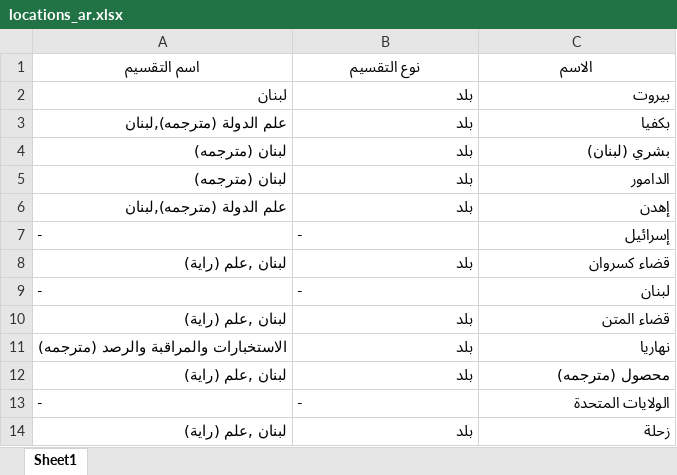
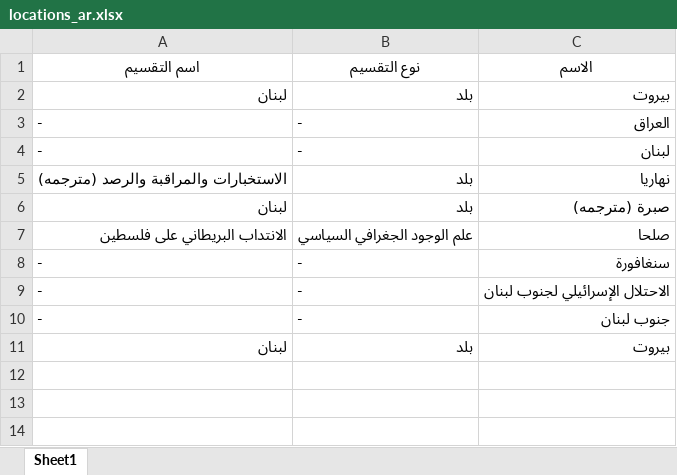
Before and after one commit to hiyamgh/Ideology-Detection-Discourse, an Excel workbook: POST-THESIS/1982/entity_creation/datasets_updated/Sabra_and_Shatila_massacre/locations_ar.xlsx, sheet Sheet1, drawn as a sheet; values as stored, in another font and other column widths than the file's, no borders; removed rows and columns are numbered as before the commit, all else as after; the diff names each change by its address in the sheet, - before the commit and + after, or states it on an @@ line.

```diff
--- a/POST-THESIS/1982/entity_creation/datasets_updated/Sabra_and_Shatila_massacre/locations_ar.xlsx (sheet Sheet1)
+++ b/POST-THESIS/1982/entity_creation/datasets_updated/Sabra_and_Shatila_massacre/locations_ar.xlsx (sheet Sheet1)
-row 3: علم الدولة (مترجمه),لبنان | بلد | بكفيا
-row 4: لبنان (مترجمه) | بلد | بشري (لبنان)
-row 5: لبنان (مترجمه) | بلد | الدامور
-row 6: علم الدولة (مترجمه),لبنان | بلد | إهدن
-C3 (الاسم): إسرائيل
+C3 (الاسم): العراق
-row 8: لبنان ,علم (راية) | بلد | قضاء كسروان
-row 10: لبنان ,علم (راية) | بلد | قضاء المتن
-A6 (اسم التقسيم): لبنان ,علم (راية)
+A6 (اسم التقسيم): لبنان
-C6 (الاسم): محصول (مترجمه)
+C6 (الاسم): صبرة (مترجمه)
+row 7: الانتداب البريطاني على فلسطين | علم الوجود الجغرافي السياسي | صلحا
+row 8: - | - | سنغافورة
-C9 (الاسم): الولايات المتحدة
+C9 (الاسم): الاحتلال الإسرائيلي لجنوب لبنان
-row 14: لبنان ,علم (راية) | بلد | زحلة
+row 10: - | - | جنوب لبنان
+row 11: لبنان | بلد | بيروت
```
Also changed, not shown: POST-THESIS/1982/entity_creation/datasets_updated/Sabra_and_Shatila_massacre/locations_en.xlsx, POST-THESIS/1982/entity_creation/datasets_updated/Sabra_and_Shatila_massacre/political_parties_ar.xlsx, 4 other files.
